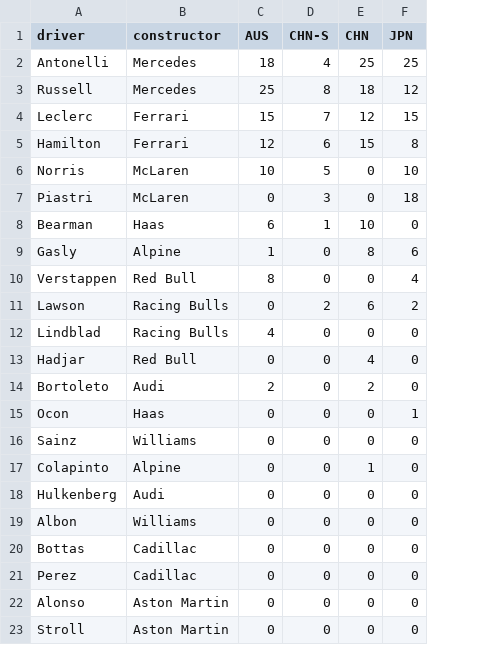
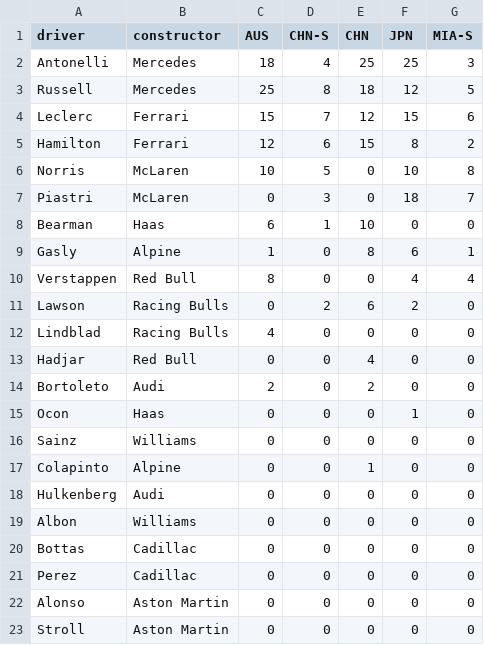
Before and after one commit to david-fear/david-fear.github.io, a CSV file: personal/formula1-data.csv, drawn as a sheet; the diff names each change by its address in the sheet, - before the commit and + after, or states it on an @@ line.

Commit message:
MIA-S updated

```diff
--- a/personal/formula1-data.csv
+++ b/personal/formula1-data.csv
+column G (MIA-S), rows 2-23: 3 | 5 | 6 | 2 | 8 | 7 | 0 | 1 | 4 | 0 | 0 | 0 | 0 | 0 | 0 | 0 | 0 | 0 | 0 | 0 | 0 | 0
```
